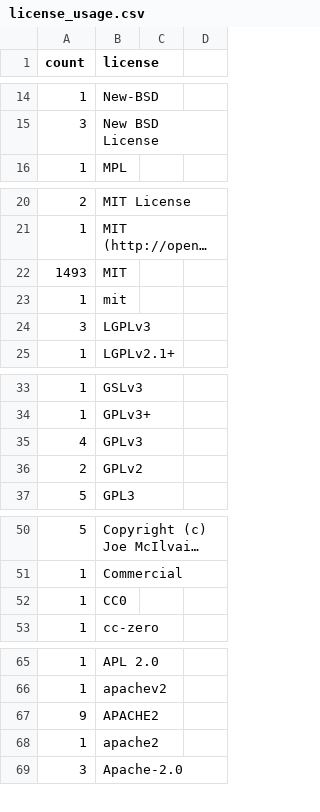
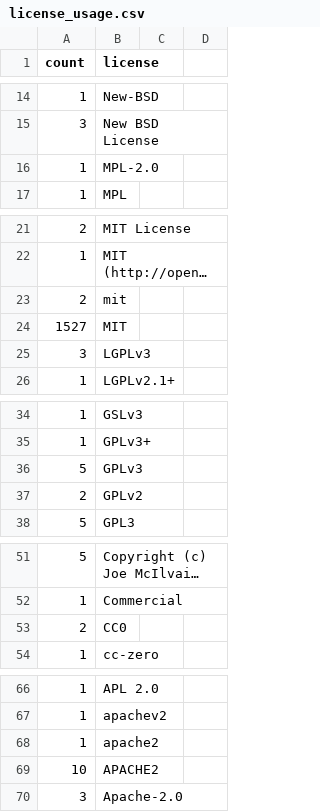
Before and after one commit to bf4/gemproject, a CSV file: license_usage.csv, drawn as a sheet; only a part is shown, gaps mark what is left out; long unchanged cells end in …; removed rows and columns are numbered as before the commit, all else as after; the diff covers the shown part only; the diff names each change by its address in the sheet, - before the commit and + after, or states it on an @@ line.

Commit message:
Update license usage

```diff
--- a/license_usage.csv
+++ b/license_usage.csv
+row 16: 1 | MPL-2.0
-row 22: 1493 | MIT
-A23 (count): 1
+A23 (count): 2
+row 24: 1527 | MIT
-A36 (count): 4
+A36 (count): 5
-A53 (count): 1
+A53 (count): 2
-row 67: 9 | APACHE2
+row 69: 10 | APACHE2
```
Also changed, not shown: 2 edited cells elsewhere in this file.
